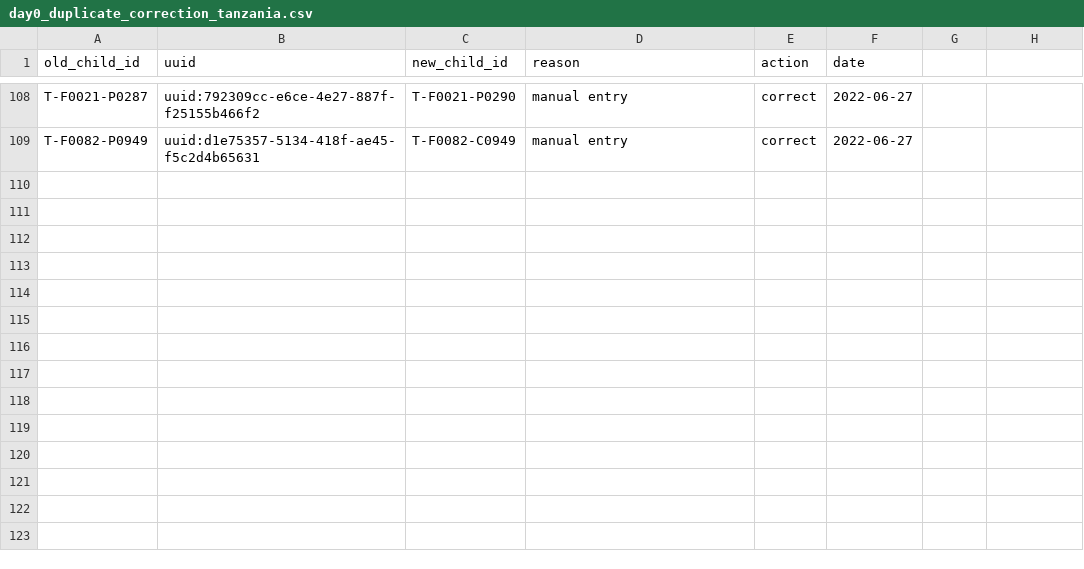
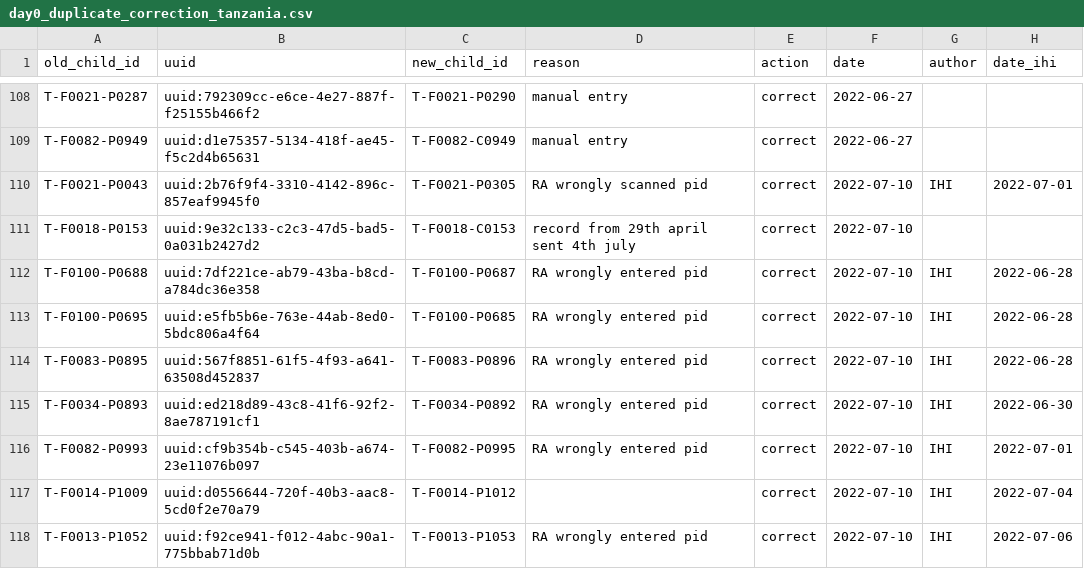
Before and after one commit to SwissTPH/timci, a CSV file: inst/extdata/cleaning/day0_duplicate_correction_tanzania.csv, drawn as a sheet; only a part is shown, gaps mark what is left out; the diff names each change by its address in the sheet, - before the commit and + after, or states it on an @@ line.

Commit message:
Update day0_duplicate_correction_tanzania.csv

```diff
--- a/inst/extdata/cleaning/day0_duplicate_correction_tanzania.csv
+++ b/inst/extdata/cleaning/day0_duplicate_correction_tanzania.csv
-G1: (empty)
+G1: author
-H1: (empty)
+H1: date_ihi
+row 110: T-F0021-P0043 | uuid:2b76f9f4-3310-4142-896c-857eaf9945f0 | T-F0021-P0305 | RA wrongly scanned pid | correct | 2022-07-10 | IHI | 2022-07-01
+row 111: T-F0018-P0153 | uuid:9e32c133-c2c3-47d5-bad5-0a031b2427d2 | T-F0018-C0153 | record from 29th april sent 4th july | correct | 2022-07-10
+row 112: T-F0100-P0688 | uuid:7df221ce-ab79-43ba-b8cd-a784dc36e358 | T-F0100-P0687 | RA wrongly entered pid | correct | 2022-07-10 | IHI | 2022-06-28
+row 113: T-F0100-P0695 | uuid:e5fb5b6e-763e-44ab-8ed0-5bdc806a4f64 | T-F0100-P0685 | RA wrongly entered pid | correct | 2022-07-10 | IHI | 2022-06-28
+row 114: T-F0083-P0895 | uuid:567f8851-61f5-4f93-a641-63508d452837 | T-F0083-P0896 | RA wrongly entered pid | correct | 2022-07-10 | IHI | 2022-06-28
+row 115: T-F0034-P0893 | uuid:ed218d89-43c8-41f6-92f2-8ae787191cf1 | T-F0034-P0892 | RA wrongly entered pid | correct | 2022-07-10 | IHI | 2022-06-30
+row 116: T-F0082-P0993 | uuid:cf9b354b-c545-403b-a674-23e11076b097 | T-F0082-P0995 | RA wrongly entered pid | correct | 2022-07-10 | IHI | 2022-07-01
+row 117: T-F0014-P1009 | uuid:d0556644-720f-40b3-aac8-5cd0f2e70a79 | T-F0014-P1012 |  | correct | 2022-07-10 | IHI | 2022-07-04
+row 118: T-F0013-P1052 | uuid:f92ce941-f012-4abc-90a1-775bbab71d0b | T-F0013-P1053 | RA wrongly entered pid | correct | 2022-07-10 | IHI | 2022-07-06
```
